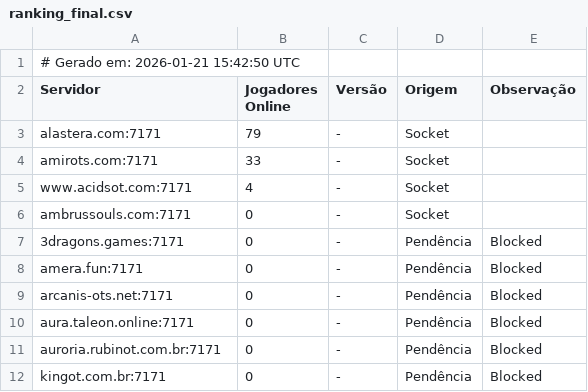
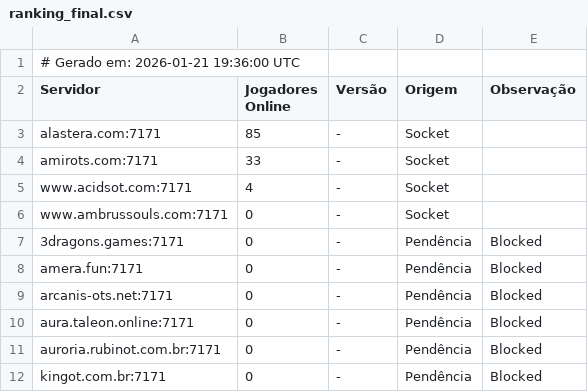
Before and after one commit to jose-roberto-barcelos/Royal_ot_server_list_13, a CSV file: ranking_final.csv, drawn as a sheet.

```diff
--- a/ranking_final.csv
+++ b/ranking_final.csv
@@ -1,7 +1,7 @@
-# Gerado em: 2026-01-21 15:42:50 UTC
+# Gerado em: 2026-01-21 19:36:00 UTC
 Servidor,Jogadores Online,Versão,Origem,Observação
-alastera.com:7171,79,-,Socket,
+alastera.com:7171,85,-,Socket,
 amirots.com:7171,33,-,Socket,
 www.acidsot.com:7171,4,-,Socket,
-ambrussouls.com:7171,0,-,Socket,
+www.ambrussouls.com:7171,0,-,Socket,
 3dragons.games:7171,0,-,Pendência,Blocked
```
Also changed, not shown: resultado_validado.csv.
